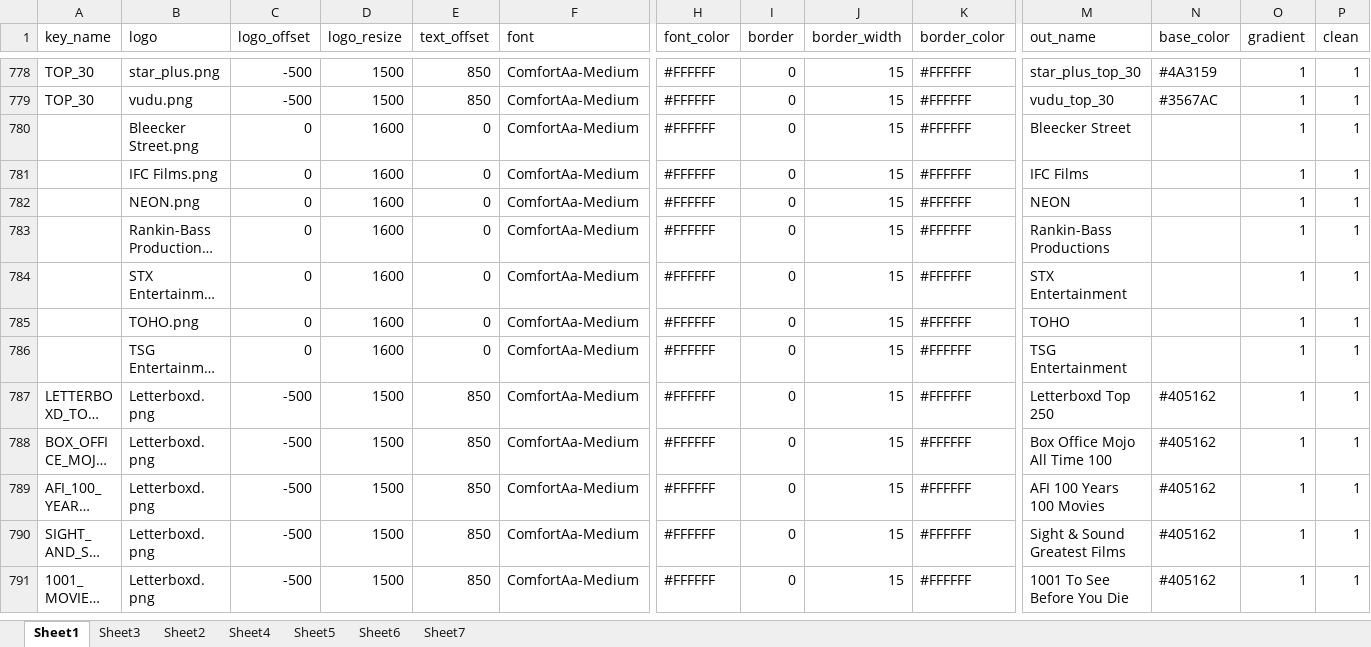
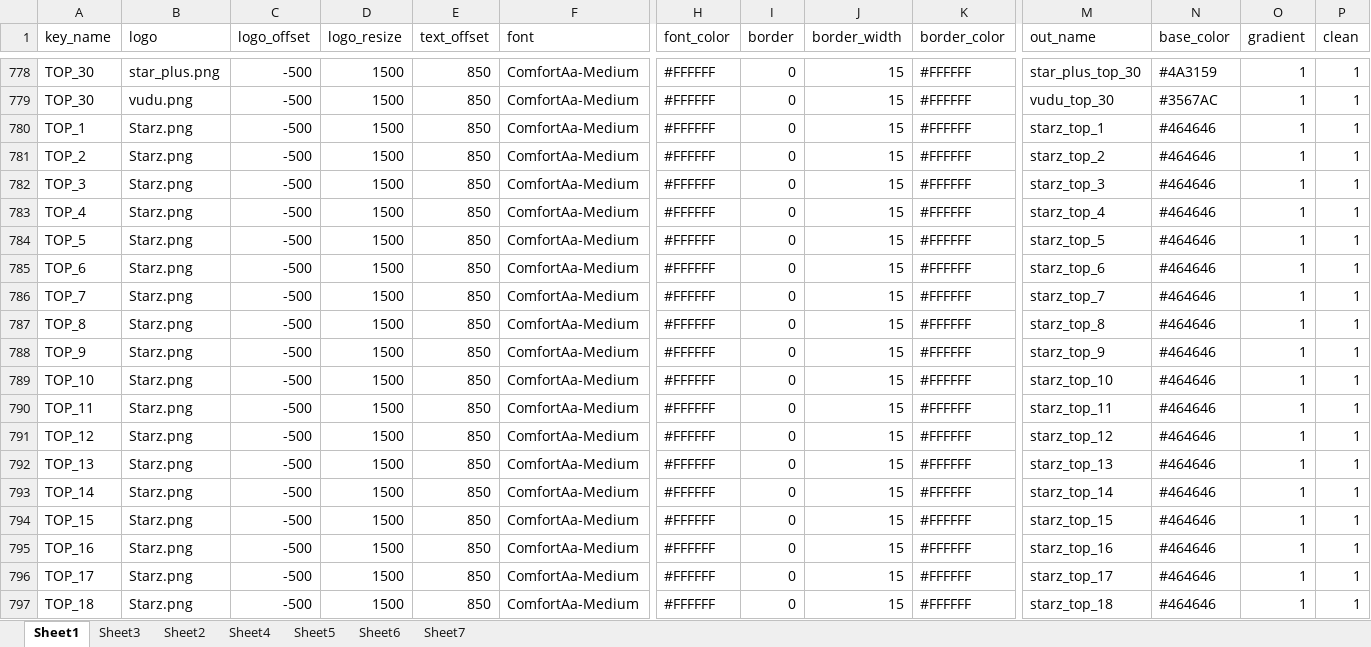
Before and after one commit to bullmoose20/Plex-Stuff, an Excel workbook: create_defaults/template.xlsx, sheet Sheet1, drawn as a sheet; only a part is shown, gaps mark what is left out; the shorter side is filled out with more unchanged rows; long unchanged cells end in …; values as stored, in another font and other column widths than the file's, no borders; conditional formats not drawn; rows hold the shown columns only; the diff covers the shown part only; the diff names each change by its address in the sheet, - before the commit and + after, or states it on an @@ line.

Commit message:
add starz top ##

```diff
--- a/create_defaults/template.xlsx (sheet Sheet1)
+++ b/create_defaults/template.xlsx (sheet Sheet1)
+row 780: TOP_1 | Starz.png | -500 | 1500 | 850 | ComfortAa-Medium | #FFFFFF | 0 | 15 | #FFFFFF | starz_top_1 | #464646 | 1 | 1
+row 781: TOP_2 | Starz.png | -500 | 1500 | 850 | ComfortAa-Medium | #FFFFFF | 0 | 15 | #FFFFFF | starz_top_2 | #464646 | 1 | 1
+row 782: TOP_3 | Starz.png | -500 | 1500 | 850 | ComfortAa-Medium | #FFFFFF | 0 | 15 | #FFFFFF | starz_top_3 | #464646 | 1 | 1
+row 783: TOP_4 | Starz.png | -500 | 1500 | 850 | ComfortAa-Medium | #FFFFFF | 0 | 15 | #FFFFFF | starz_top_4 | #464646 | 1 | 1
+row 784: TOP_5 | Starz.png | -500 | 1500 | 850 | ComfortAa-Medium | #FFFFFF | 0 | 15 | #FFFFFF | starz_top_5 | #464646 | 1 | 1
+row 785: TOP_6 | Starz.png | -500 | 1500 | 850 | ComfortAa-Medium | #FFFFFF | 0 | 15 | #FFFFFF | starz_top_6 | #464646 | 1 | 1
+row 786: TOP_7 | Starz.png | -500 | 1500 | 850 | ComfortAa-Medium | #FFFFFF | 0 | 15 | #FFFFFF | starz_top_7 | #464646 | 1 | 1
+row 787: TOP_8 | Starz.png | -500 | 1500 | 850 | ComfortAa-Medium | #FFFFFF | 0 | 15 | #FFFFFF | starz_top_8 | #464646 | 1 | 1
+row 788: TOP_9 | Starz.png | -500 | 1500 | 850 | ComfortAa-Medium | #FFFFFF | 0 | 15 | #FFFFFF | starz_top_9 | #464646 | 1 | 1
+row 789: TOP_10 | Starz.png | -500 | 1500 | 850 | ComfortAa-Medium | #FFFFFF | 0 | 15 | #FFFFFF | starz_top_10 | #464646 | 1 | 1
+row 790: TOP_11 | Starz.png | -500 | 1500 | 850 | ComfortAa-Medium | #FFFFFF | 0 | 15 | #FFFFFF | starz_top_11 | #464646 | 1 | 1
+row 791: TOP_12 | Starz.png | -500 | 1500 | 850 | ComfortAa-Medium | #FFFFFF | 0 | 15 | #FFFFFF | starz_top_12 | #464646 | 1 | 1
+row 792: TOP_13 | Starz.png | -500 | 1500 | 850 | ComfortAa-Medium | #FFFFFF | 0 | 15 | #FFFFFF | starz_top_13 | #464646 | 1 | 1
+row 793: TOP_14 | Starz.png | -500 | 1500 | 850 | ComfortAa-Medium | #FFFFFF | 0 | 15 | #FFFFFF | starz_top_14 | #464646 | 1 | 1
+row 794: TOP_15 | Starz.png | -500 | 1500 | 850 | ComfortAa-Medium | #FFFFFF | 0 | 15 | #FFFFFF | starz_top_15 | #464646 | 1 | 1
+row 795: TOP_16 | Starz.png | -500 | 1500 | 850 | ComfortAa-Medium | #FFFFFF | 0 | 15 | #FFFFFF | starz_top_16 | #464646 | 1 | 1
+row 796: TOP_17 | Starz.png | -500 | 1500 | 850 | ComfortAa-Medium | #FFFFFF | 0 | 15 | #FFFFFF | starz_top_17 | #464646 | 1 | 1
+row 797: TOP_18 | Starz.png | -500 | 1500 | 850 | ComfortAa-Medium | #FFFFFF | 0 | 15 | #FFFFFF | starz_top_18 | #464646 | 1 | 1
```
Also changed, not shown: 12 added rows elsewhere in this sheet, 2 other files.
